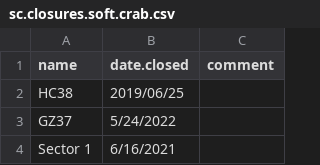
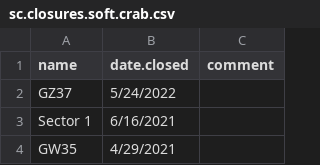
Before and after one commit to TobieSurette/gulf.data, a CSV file: inst/extdata/sc.closures.soft.crab.csv, drawn as a sheet; only a part is shown; the shorter side is filled out with more unchanged rows; the diff names each change by its address in the sheet, - before the commit and + after, or states it on an @@ line.

Commit message:
Update sc.closures.soft.crab.csv

```diff
--- a/inst/extdata/sc.closures.soft.crab.csv
+++ b/inst/extdata/sc.closures.soft.crab.csv
-row 2: HC38 | 2019/06/25
```
